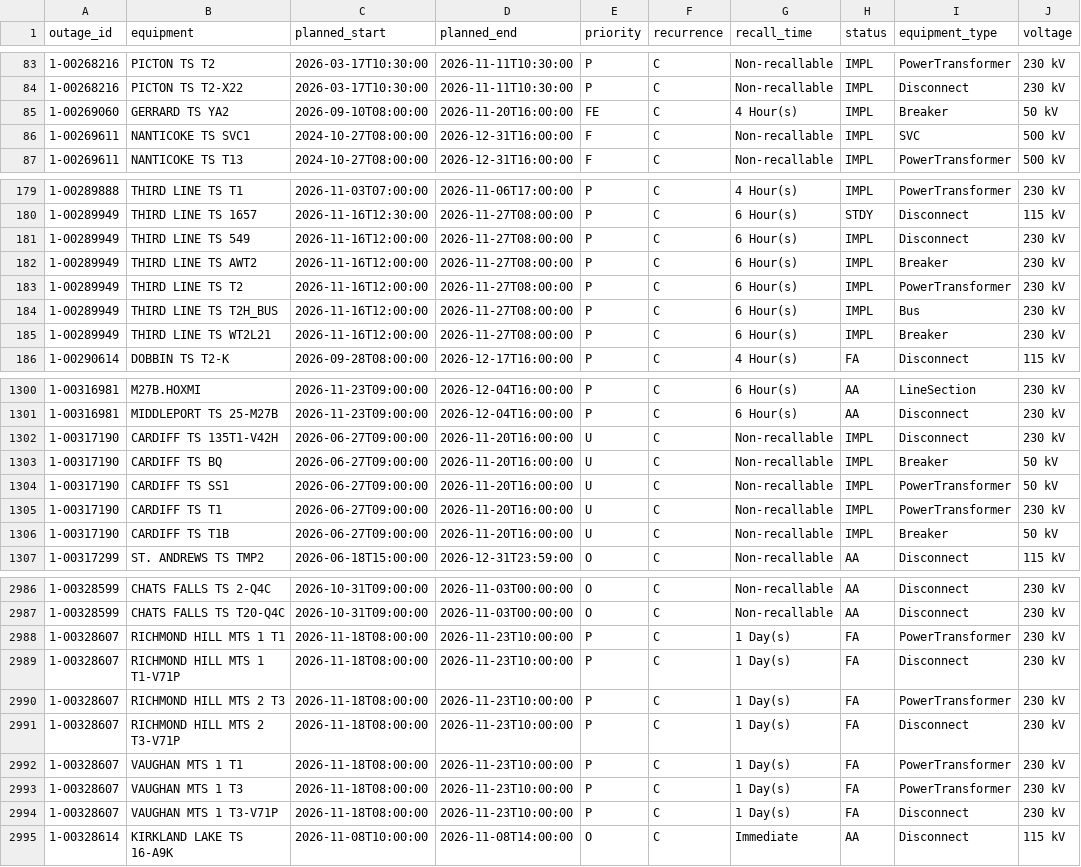
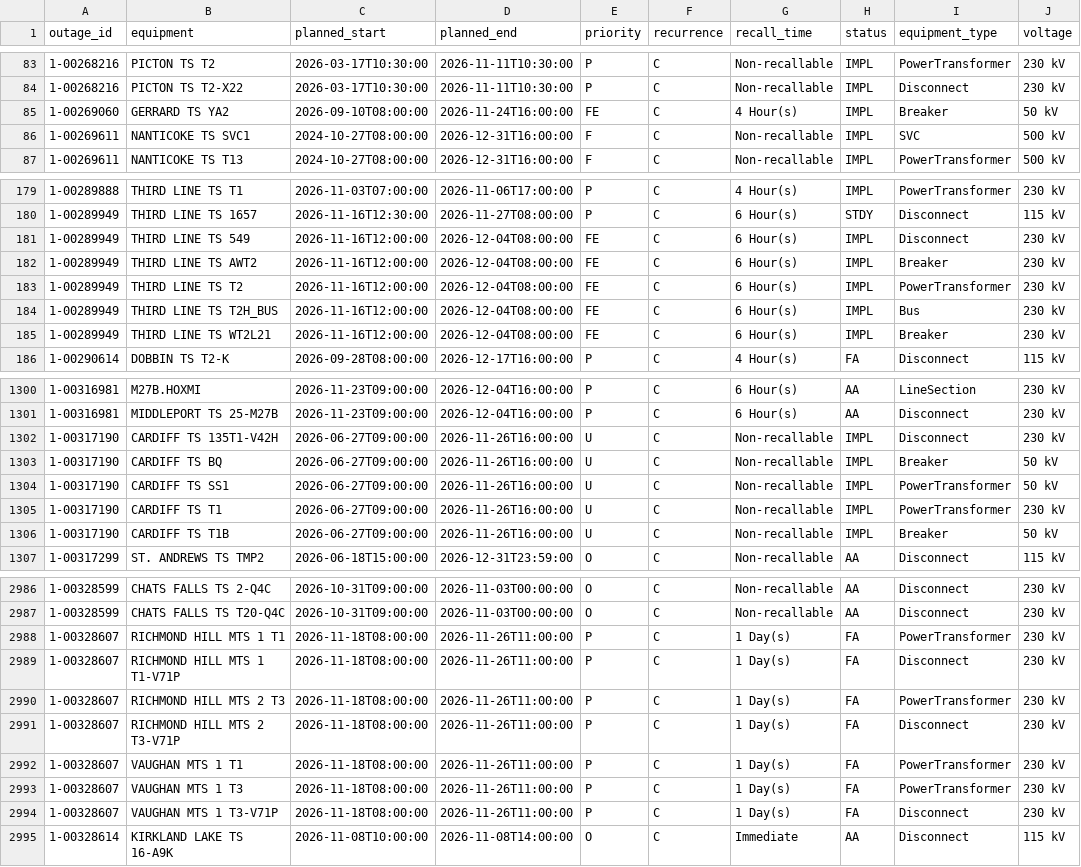
Before and after one commit to lulopdz/ontario-grid, a CSV file: data/transmission_outages.csv, drawn as a sheet; only a part is shown, gaps mark what is left out; the diff covers the shown part only; the diff names each change by its address in the sheet, - before the commit and + after, or states it on an @@ line.

```diff
--- a/data/transmission_outages.csv
+++ b/data/transmission_outages.csv
-D85 (planned_end): 2026-11-20T16:00:00
+D85 (planned_end): 2026-11-24T16:00:00
-D181:D185 (planned_end): 2026-11-27T08:00:00
+D181:D185 (planned_end): 2026-12-04T08:00:00
-E181:E185 (priority): P
+E181:E185 (priority): FE
-D1302:D1306 (planned_end): 2026-11-20T16:00:00
+D1302:D1306 (planned_end): 2026-11-26T16:00:00
-D2988:D2994 (planned_end): 2026-11-23T10:00:00
+D2988:D2994 (planned_end): 2026-11-26T11:00:00
```
Also changed, not shown: 34 edited cells elsewhere in this file, data/adequacy_outlook.csv, 3 other files.
